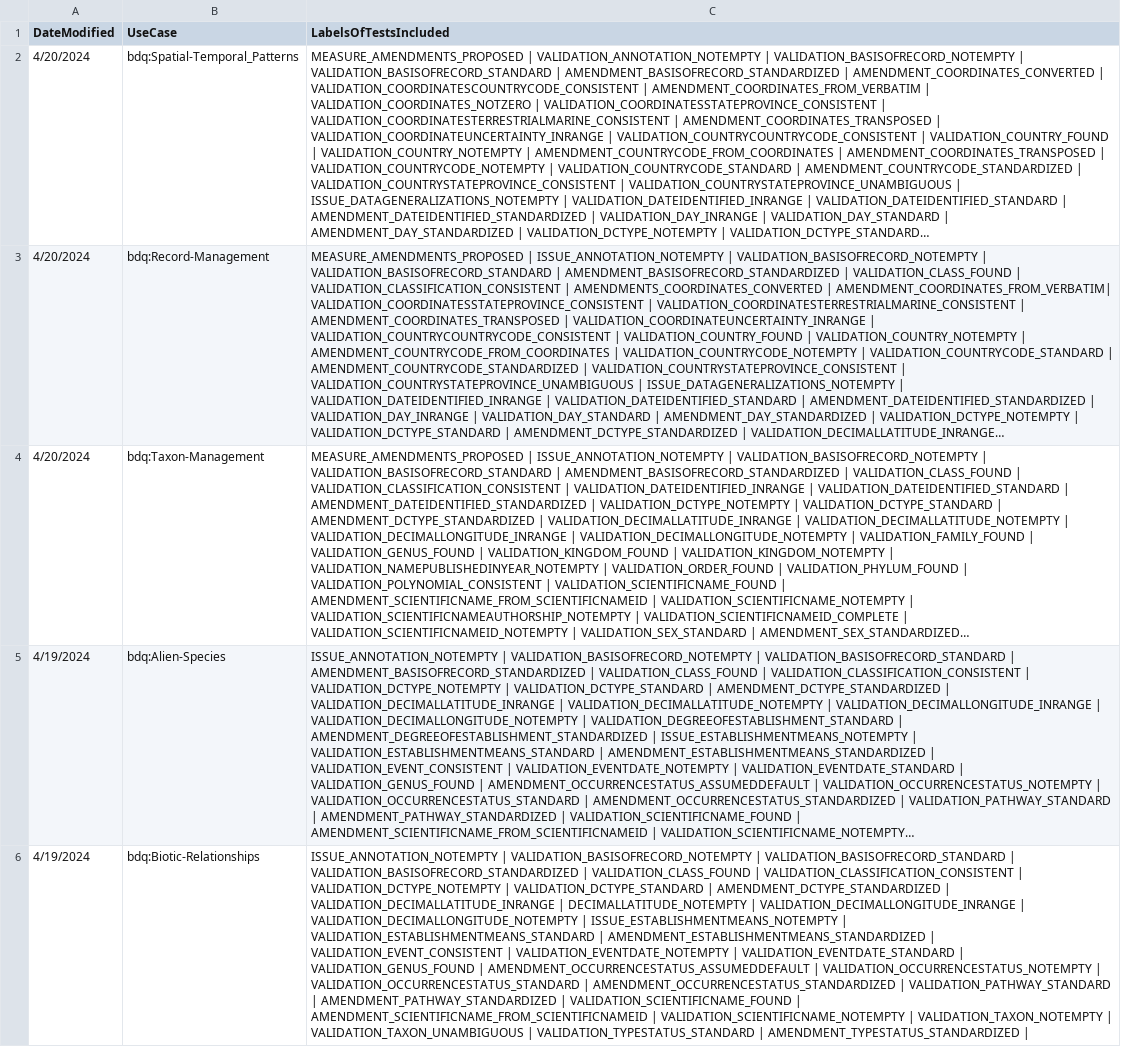
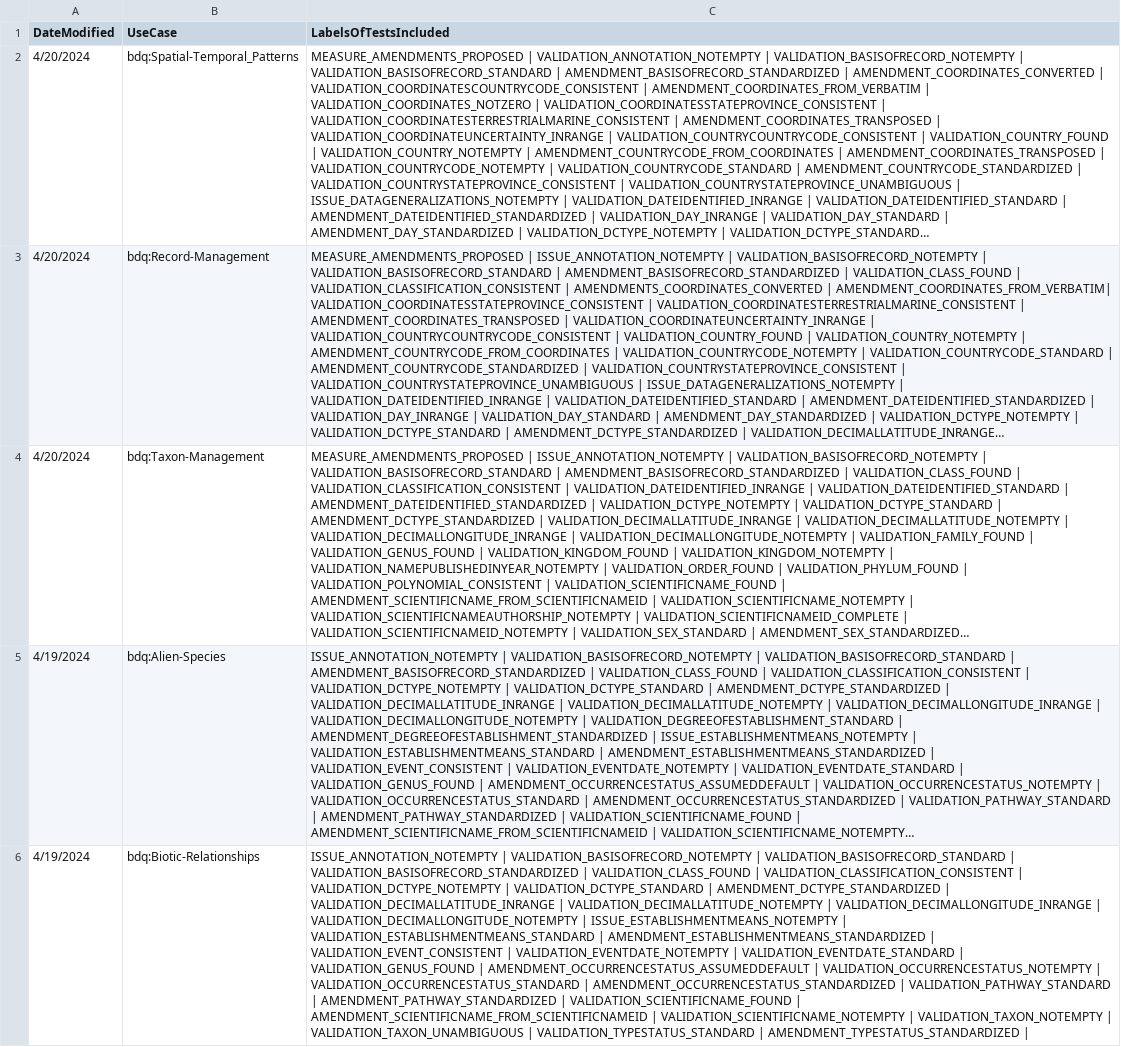
Before and after one commit to tdwg/bdq, a CSV file: tg2/core/usecase_test_list.csv, drawn as a sheet; long unchanged cells end in …; the diff names each change by its address in the sheet, - before the commit and + after, or states it on an @@ line.

Commit message:
Fixing a fragmentary test label in the configuration file that lists validation tests for a use case.

```diff
--- a/tg2/core/usecase_test_list.csv
+++ b/tg2/core/usecase_test_list.csv
-C6 (LabelsOfTestsIncluded): …VALIDATION_DECIMALLATITUDE_INRANGE | DECIMALLATITUDE_NOTEMPTY | VALIDATION_DECIMALLONGITUDE_INRANGE…
+C6 (LabelsOfTestsIncluded): …VALIDATION_DECIMALLATITUDE_INRANGE | VALIDATION_DECIMALLATITUDE_NOTEMPTY | VALIDATION_DECIMALLONGITUDE_INRANGE…
```
